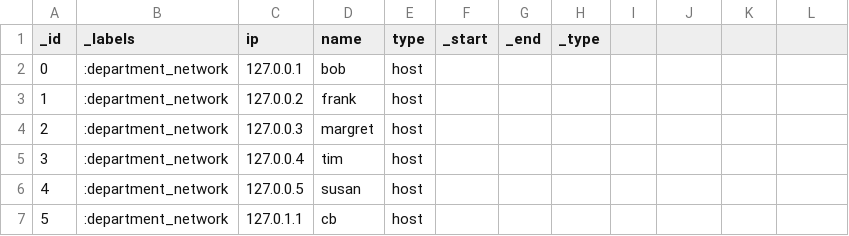
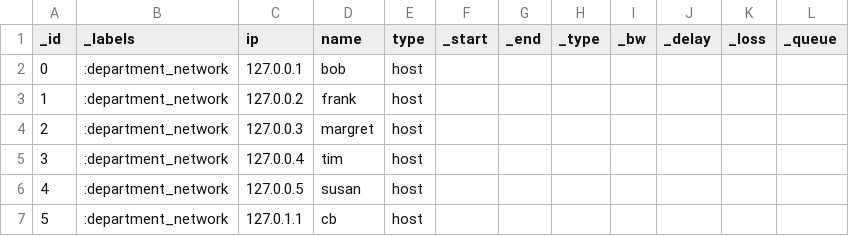
Before and after one commit to milobyte/MiniGNC-2, a CSV file: use_cases/large_network_1.csv, drawn as a sheet; only a part is shown; the diff names each change by its address in the sheet, - before the commit and + after, or states it on an @@ line.

```diff
--- a/use_cases/large_network_1.csv
+++ b/use_cases/large_network_1.csv
-I1: (empty)
+I1: _bw
-J1: (empty)
+J1: _delay
-K1: (empty)
+K1: _loss
-L1: (empty)
+L1: _queue
```
Also changed, not shown: use_cases/department_network.csv, use_cases/department_network2.csv, 12 other files.
